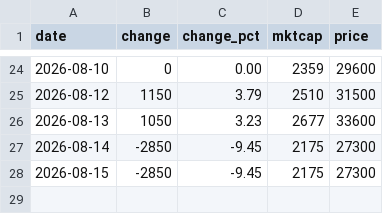
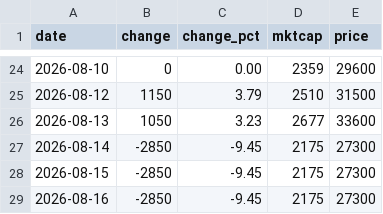
Before and after one commit to zzzz118118-lab/investment, a CSV file: jenik/data/price.csv, drawn as a sheet; only a part is shown, gaps mark what is left out.

```diff
--- a/jenik/data/price.csv
+++ b/jenik/data/price.csv
@@ -28 +28,2 @@ date,change,change_pct,mktcap,price
 2026-08-15,-2850,-9.45,2175,27300
+2026-08-16,-2850,-9.45,2175,27300
```
Also changed, not shown: data/fx.csv, jenik/data/financials.csv.
